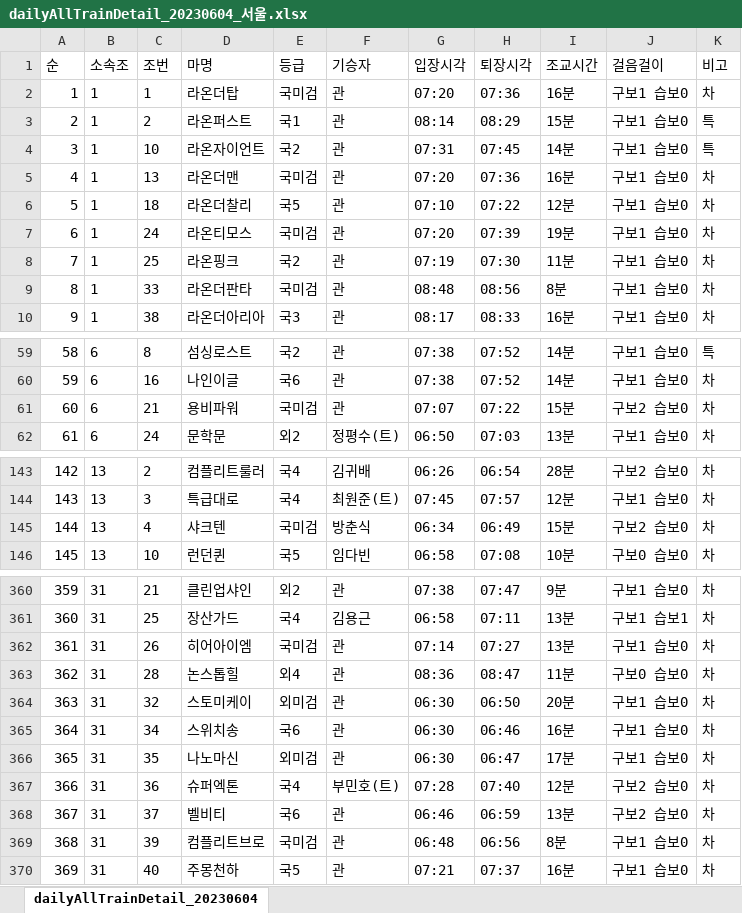
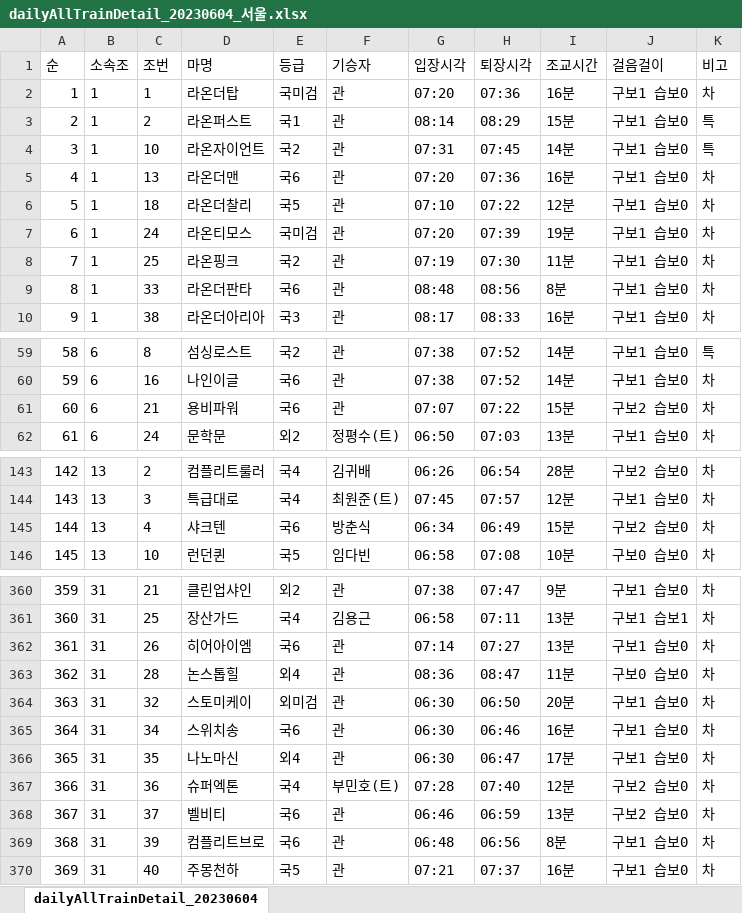
Before and after one commit to superairrice/letsrace, an Excel workbook: kradata/xlsx/dailyAllTrainDetail_20230604_서울.xlsx, sheet dailyAllTrainDetail_20230604, drawn as a sheet; only a part is shown, gaps mark what is left out; values as stored, in another font and other column widths than the file's, no borders; the diff covers the shown part only; the diff names each change by its address in the sheet, - before the commit and + after, or states it on an @@ line.

```diff
--- a/kradata/xlsx/dailyAllTrainDetail_20230604_서울.xlsx (sheet dailyAllTrainDetail_20230604)
+++ b/kradata/xlsx/dailyAllTrainDetail_20230604_서울.xlsx (sheet dailyAllTrainDetail_20230604)
-E5 (등급): 국미검
+E5 (등급): 국6
-E9 (등급): 국미검
+E9 (등급): 국6
-E61 (등급): 국미검
+E61 (등급): 국6
-E145 (등급): 국미검
+E145 (등급): 국6
-E362 (등급): 국미검
+E362 (등급): 국6
-E366 (등급): 외미검
+E366 (등급): 외4
-E369 (등급): 국미검
+E369 (등급): 국6
```
Also changed, not shown: 8 edited cells elsewhere in this sheet, kradata/xlsx/dailyAllTrainDetail_20230604_부산.xlsx, kradata/xlsx/dailyAllTrainDetail_20230605_부산.xlsx, 10 other files.
